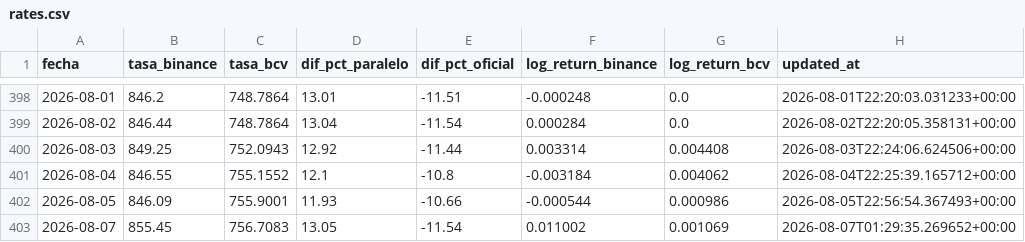
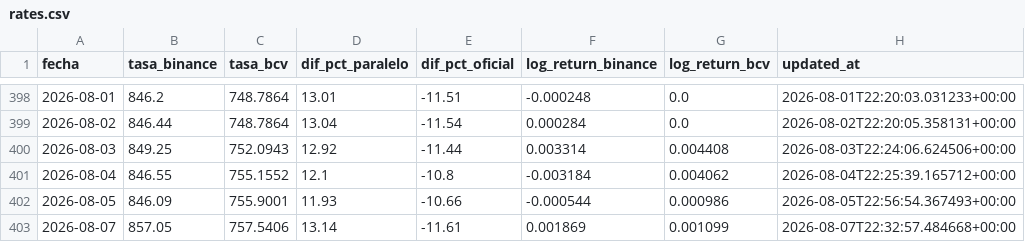
Before and after one commit to afuenmayor882coder/budget-intelligence, a CSV file: cloud-automation/github-actions/data/rates.csv, drawn as a sheet; only a part is shown, gaps mark what is left out.

```diff
--- a/cloud-automation/github-actions/data/rates.csv
+++ b/cloud-automation/github-actions/data/rates.csv
@@ -402,2 +402,2 @@ fecha,tasa_binance,tasa_bcv,dif_pct_paralelo,dif_pct_oficial,log_return_binance,
 2026-08-05,846.09,755.9001,11.93,-10.66,-0.000544,0.000986,2026-08-05T22:56:54.367493+00:00
-2026-08-07,855.45,756.7083,13.05,-11.54,0.011002,0.001069,2026-08-07T01:29:35.269652+00:00
+2026-08-07,857.05,757.5406,13.14,-11.61,0.001869,0.001099,2026-08-07T22:32:57.484668+00:00
```
Also changed, not shown: 1 other file.
